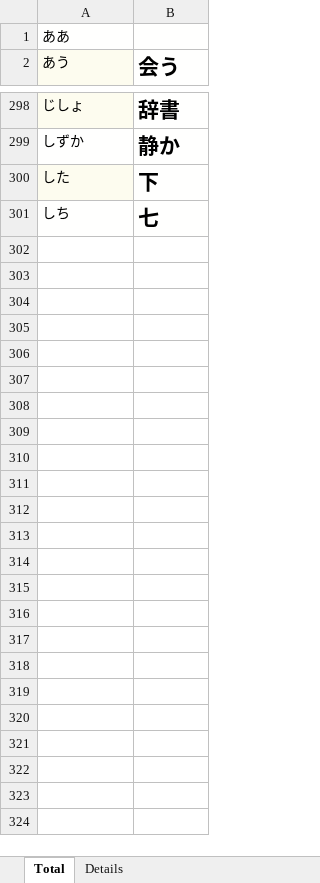
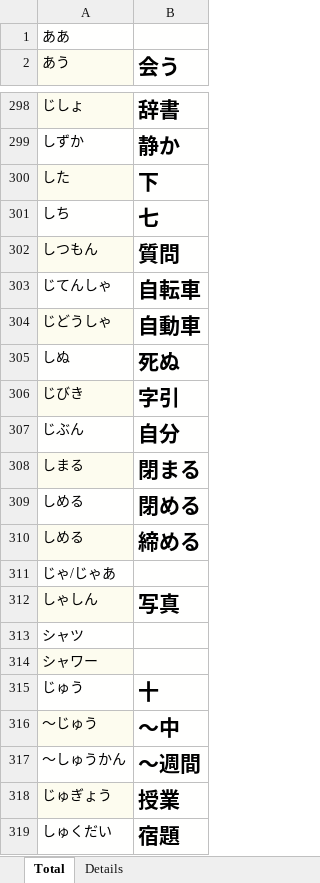
Before and after one commit to TienVNguyen/Japanese, an Excel workbook: jlptstudy.net/N5/Vocabulary.xlsx, sheet Total, drawn as a sheet; only a part is shown, gaps mark what is left out; values as stored, in another font and other column widths than the file's, no borders; the diff covers the shown part only; the diff names each change by its address in the sheet, - before the commit and + after, or states it on an @@ line.

```diff
--- a/jlptstudy.net/N5/Vocabulary.xlsx (sheet Total)
+++ b/jlptstudy.net/N5/Vocabulary.xlsx (sheet Total)
+row 302: しつもん | 質問
+row 303: じてんしゃ | 自転車
+row 304: じどうしゃ | 自動車
+row 305: しぬ | 死ぬ
+row 306: じびき | 字引
+row 307: じぶん | 自分
+row 308: しまる | 閉まる
+row 309: しめる | 閉める
+row 310: しめる | 締める
+row 311: じゃ/じゃあ
+row 312: しゃしん | 写真
+row 313: シャツ
+row 314: シャワー
+row 315: じゅう | 十
+row 316: ～じゅう | ～中
+row 317: ～しゅうかん | ～週間
+row 318: じゅぎょう | 授業
+row 319: しゅくだい | 宿題
```
Also changed, not shown: 82 added rows elsewhere in this sheet, sheet Details.
